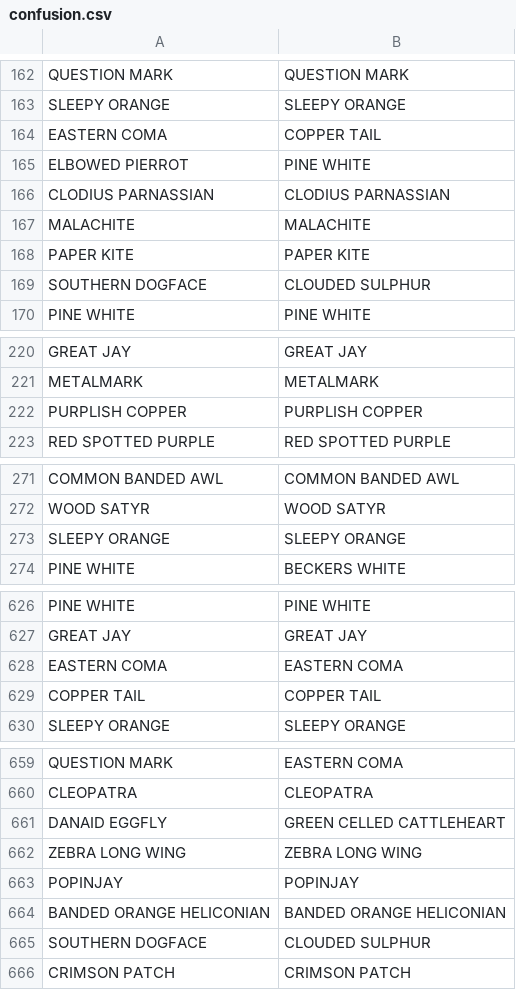
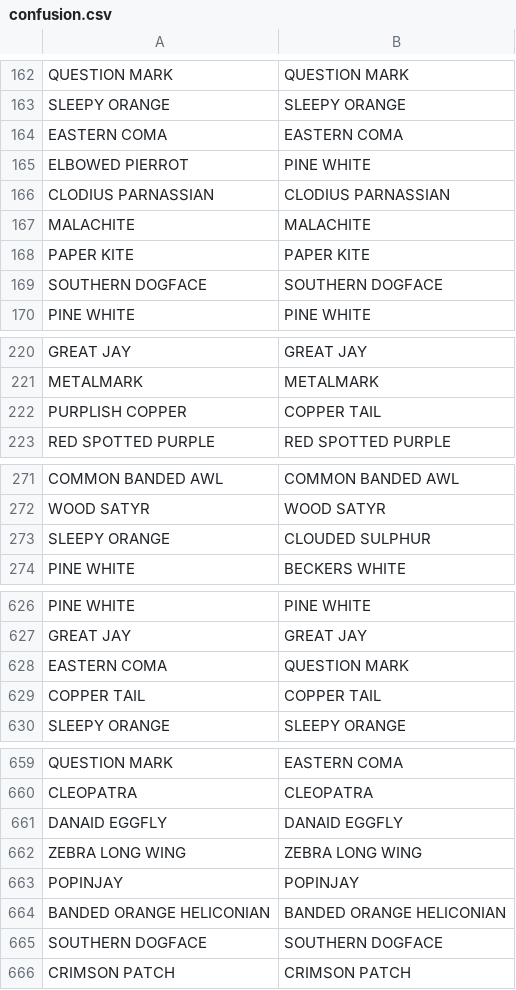
Before and after one commit to sylozap/machine-learning-engineering, a CSV file: plots/confusion.csv, drawn as a sheet; only a part is shown, gaps mark what is left out; the diff covers the shown part only.

```diff
--- a/plots/confusion.csv
+++ b/plots/confusion.csv
@@ -163,3 +163,3 @@ QUESTION MARK,QUESTION MARK
 SLEEPY ORANGE,SLEEPY ORANGE
-EASTERN COMA,COPPER TAIL
+EASTERN COMA,EASTERN COMA
 ELBOWED PIERROT,PINE WHITE
@@ -168,3 +168,3 @@ MALACHITE,MALACHITE
 PAPER KITE,PAPER KITE
-SOUTHERN DOGFACE,CLOUDED SULPHUR
+SOUTHERN DOGFACE,SOUTHERN DOGFACE
 PINE WHITE,PINE WHITE
@@ -221,3 +221,3 @@ GREAT JAY,GREAT JAY
 METALMARK,METALMARK
-PURPLISH COPPER,PURPLISH COPPER
+PURPLISH COPPER,COPPER TAIL
 RED SPOTTED PURPLE,RED SPOTTED PURPLE
@@ -272,3 +272,3 @@ COMMON BANDED AWL,COMMON BANDED AWL
 WOOD SATYR,WOOD SATYR
-SLEEPY ORANGE,SLEEPY ORANGE
+SLEEPY ORANGE,CLOUDED SULPHUR
 PINE WHITE,BECKERS WHITE
@@ -627,3 +627,3 @@ PINE WHITE,PINE WHITE
 GREAT JAY,GREAT JAY
-EASTERN COMA,EASTERN COMA
+EASTERN COMA,QUESTION MARK
 COPPER TAIL,COPPER TAIL
@@ -660,3 +660,3 @@ QUESTION MARK,EASTERN COMA
 CLEOPATRA,CLEOPATRA
-DANAID EGGFLY,GREEN CELLED CATTLEHEART
+DANAID EGGFLY,DANAID EGGFLY
 ZEBRA LONG WING,ZEBRA LONG WING
@@ -664,3 +664,3 @@ POPINJAY,POPINJAY
 BANDED ORANGE HELICONIAN,BANDED ORANGE HELICONIAN
-SOUTHERN DOGFACE,CLOUDED SULPHUR
+SOUTHERN DOGFACE,SOUTHERN DOGFACE
 CRIMSON PATCH,CRIMSON PATCH
```
Also changed, not shown: 4 added rows, 4 removed rows, 6 moved rows and 30 edited cells elsewhere in this file, 5 other files.
